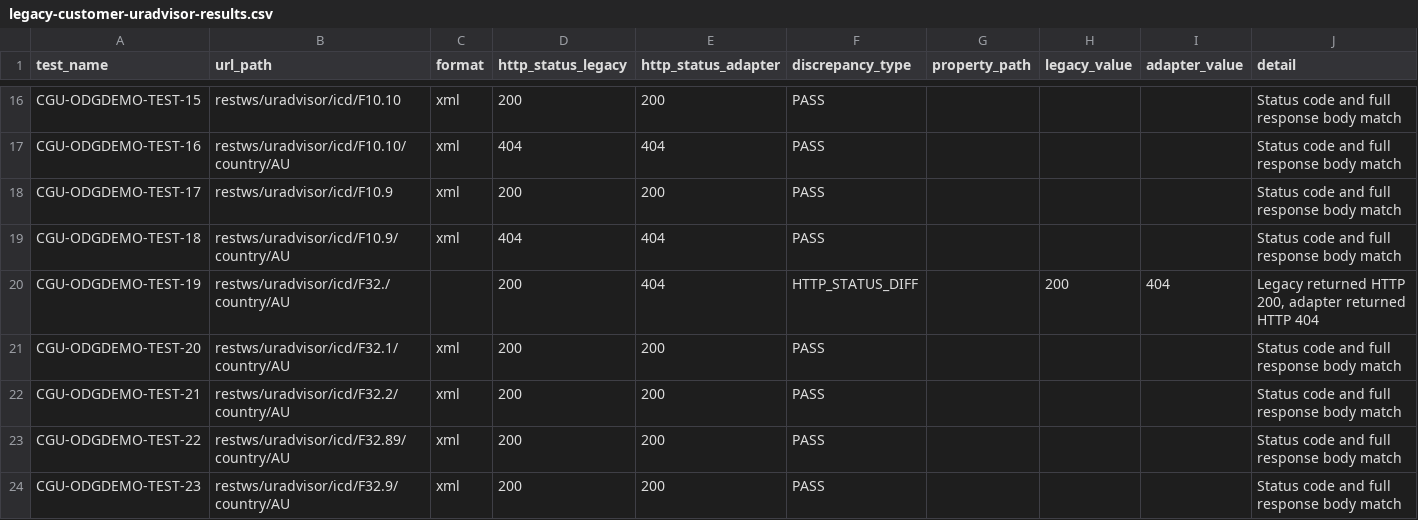
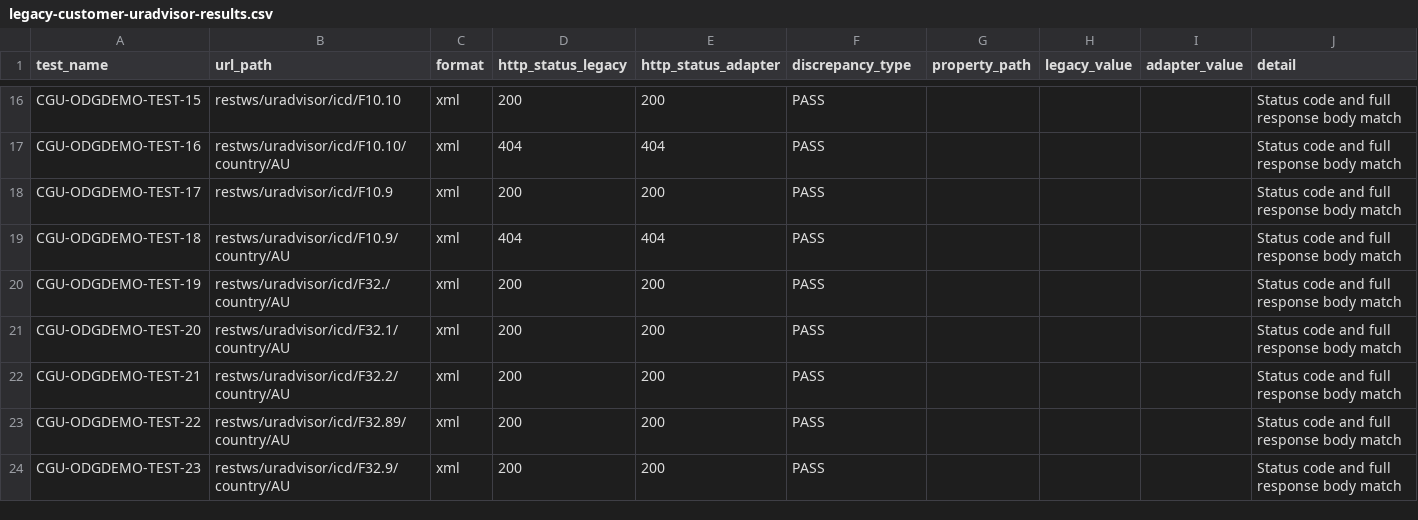
Before and after one commit to SGO-ODG/ODG_Legacy_API_Adapter, a CSV file: api-tester/tests-scripts/output/legacy-customer-uradvisor-results.csv, drawn as a sheet; only a part is shown, gaps mark what is left out; the diff covers the shown part only.

Commit message:
fix: normalize trailing-dot ICD codes, fix uradvisor singleton array, update discrepancy reports and findings-report skill
- Strip trailing dot in normalizeIcdCode() to handle codes like F32., 847.
- Always wrap root.item in an array in buildUraModel() (fixes singleton serialization)
- Update bpguide, uradvisor, onesearch discrepancy reports to new format: organized
  by action owner (PRODUCT ACCEPTED / PENDING SEAD / PENDING PRODUCT) with no
  references to fixed adapter code
- Update findings-report skill to reflect new report format and philosophy

```diff
--- a/api-tester/tests-scripts/output/legacy-customer-uradvisor-results.csv
+++ b/api-tester/tests-scripts/output/legacy-customer-uradvisor-results.csv
@@ -19,3 +19,3 @@
 "CGU-ODGDEMO-TEST-18","restws/uradvisor/icd/F10.9/country/AU","xml","404","404","PASS","","","","Status code and full response body match"
-"CGU-ODGDEMO-TEST-19","restws/uradvisor/icd/F32./country/AU","","200","404","HTTP_STATUS_DIFF","","200","404","Legacy returned HTTP 200, adapter returned HTTP 404"
+"CGU-ODGDEMO-TEST-19","restws/uradvisor/icd/F32./country/AU","xml","200","200","PASS","","","","Status code and full response body match"
 "CGU-ODGDEMO-TEST-20","restws/uradvisor/icd/F32.1/country/AU","xml","200","200","PASS","","","","Status code and full response body match"
```
Also changed, not shown: 36 edited cells elsewhere in this file, 4 other files.
